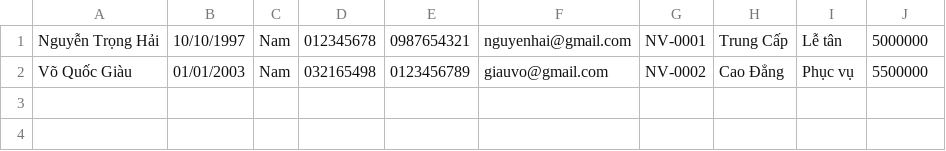
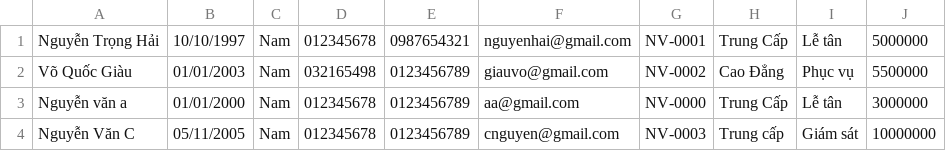
Before and after one commit to ndtbao1997/C0823G1_Nguyen_Dinh_Thai_Bao_Module2, a CSV file: untitled/src/case_study_2/furama_resort/data/data_employee.csv, drawn as a sheet.

```diff
--- a/untitled/src/case_study_2/furama_resort/data/data_employee.csv
+++ b/untitled/src/case_study_2/furama_resort/data/data_employee.csv
@@ -2 +2,3 @@ Nguyễn Trọng Hải,10/10/1997,Nam,012345678,0987654321,nguyenhai@gmail.com,N
 Võ Quốc Giàu,01/01/2003,Nam,032165498,0123456789,giauvo@gmail.com,NV-0002,Cao Đẳng,Phục vụ,5500000
+Nguyễn văn a,01/01/2000,Nam,012345678,0123456789,aa@gmail.com,NV-0000,Trung Cấp,Lễ tân,3000000
+Nguyễn Văn C,05/11/2005,Nam,012345678,0123456789,cnguyen@gmail.com,NV-0003,Trung cấp,Giám sát,10000000
```
Also changed, not shown: untitled/src/case_study_2/furama_resort/data/data_booking.csv, untitled/src/case_study_2/furama_resort/data/data_customer.csv, 49 other files.
